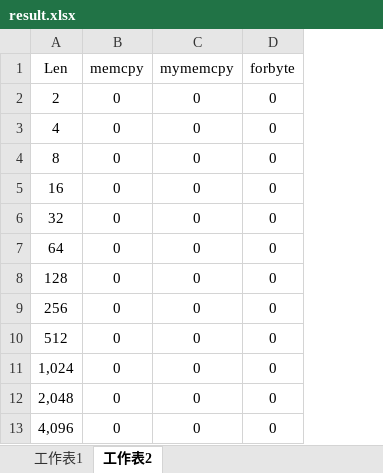
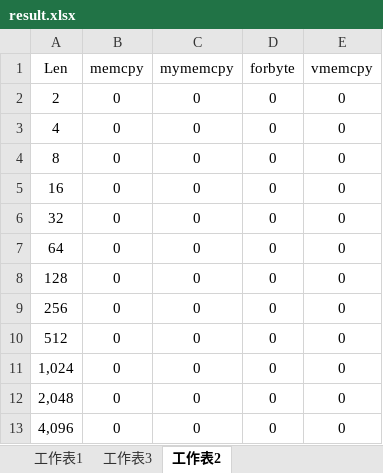
Before and after one commit to neo77neo44/memcpy, an Excel workbook: result.xlsx, sheet 工作表2, drawn as a sheet; only a part is shown; values as stored, in another font and other column widths than the file's, no borders; charts and pictures not drawn; the diff names each change by its address in the sheet, - before the commit and + after, or states it on an @@ line.

```diff
--- a/result.xlsx (sheet 工作表2)
+++ b/result.xlsx (sheet 工作表2)
+sheet tab: 工作表3
+column E (vmemcpy), rows 2-13: all 0
```
Also changed, not shown: 4 other files.
